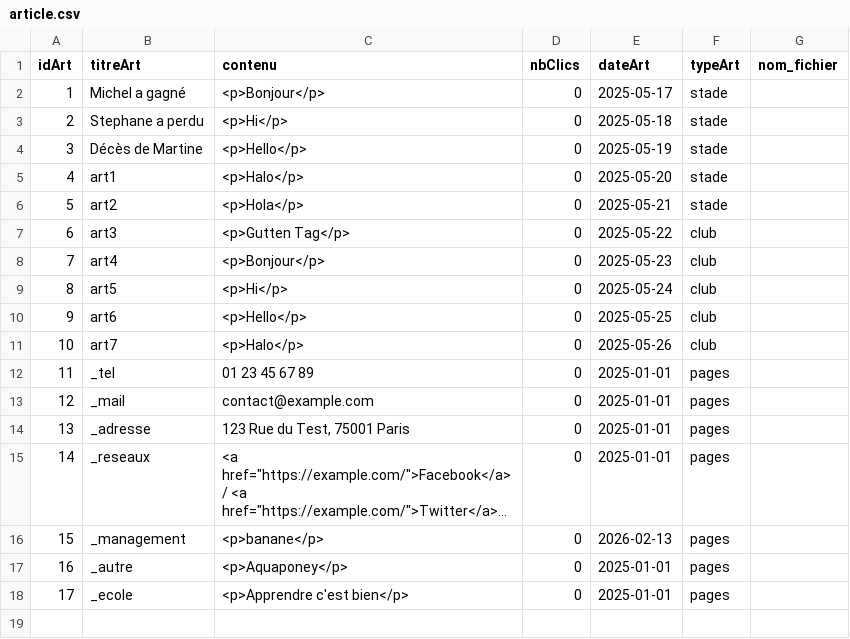
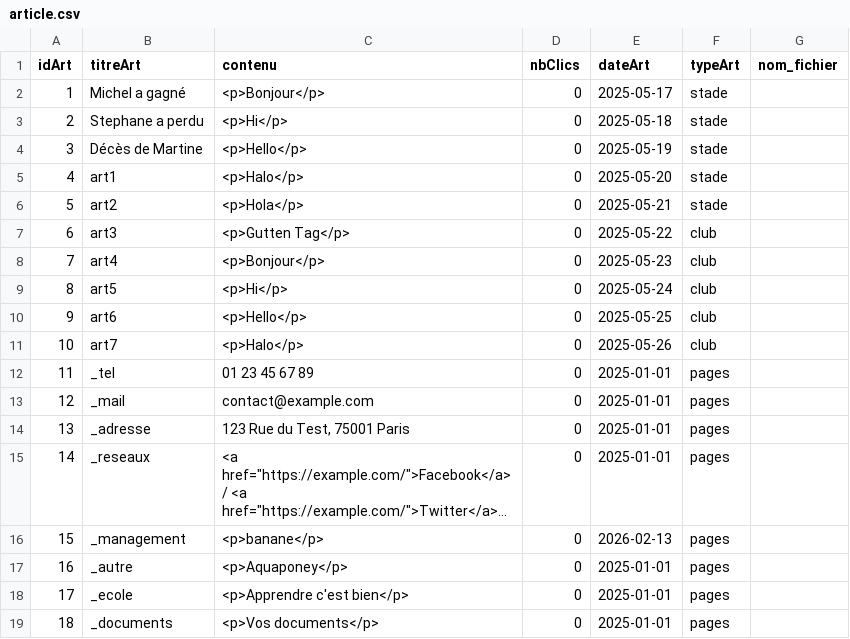
Before and after one commit to mmia-univ-s3/sae2-tennis, a CSV file: appli/data/init/article.csv, drawn as a sheet; long unchanged cells end in …; the diff names each change by its address in the sheet, - before the commit and + after, or states it on an @@ line.

```diff
--- a/appli/data/init/article.csv
+++ b/appli/data/init/article.csv
+row 19: 18 | _documents | <p>Vos documents</p> | 0 | 2025-01-01 | pages
```
Also changed, not shown: 1 other file.
